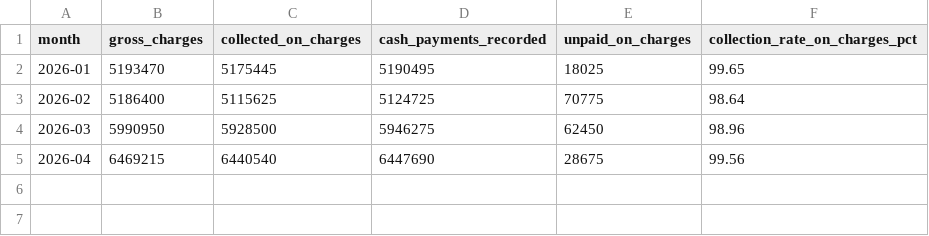
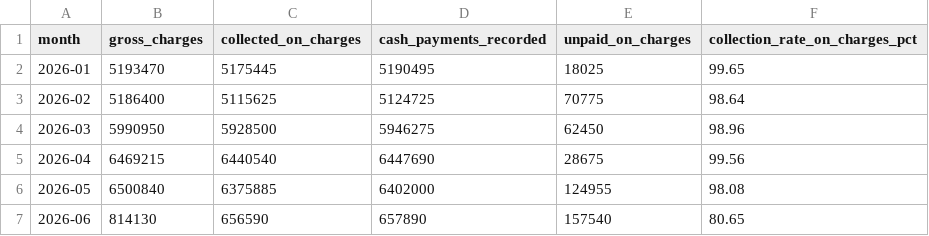
Before and after one commit to gabbyvilloria/loantapesummary, a CSV file: collection_rate_by_month.csv, drawn as a sheet.

```diff
--- a/collection_rate_by_month.csv
+++ b/collection_rate_by_month.csv
@@ -5 +5,3 @@ month,gross_charges,collected_on_charges,cash_payments_recorded,unpaid_on_charge
 2026-04,6469215,6440540,6447690,28675,99.56
+2026-05,6500840,6375885,6402000,124955,98.08
+2026-06,814130,656590,657890,157540,80.65
```
Also changed, not shown: aging_summary.csv, location_rollup.csv, 6 other files.
